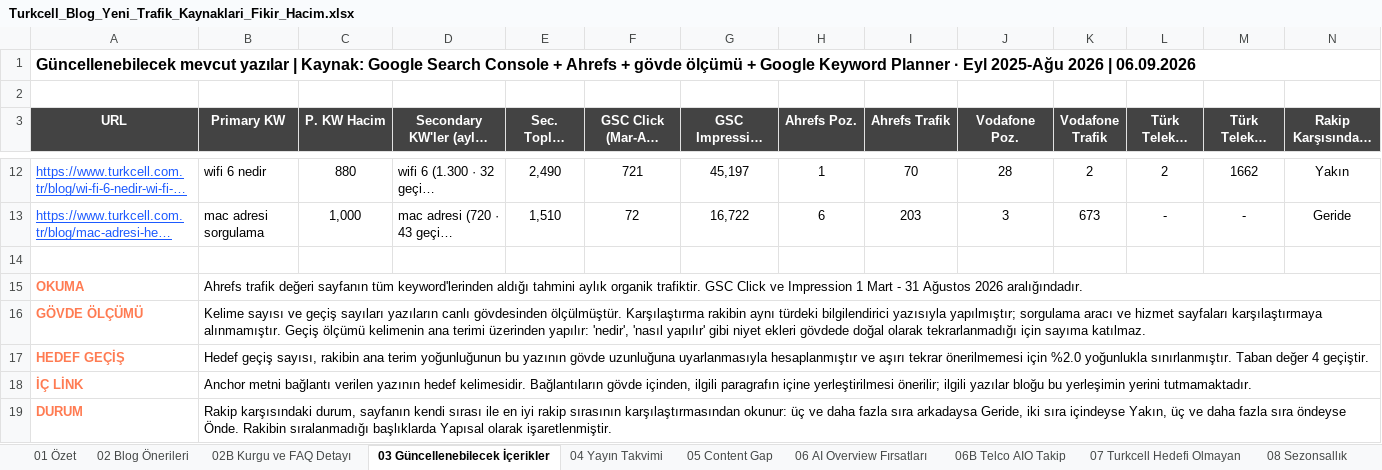
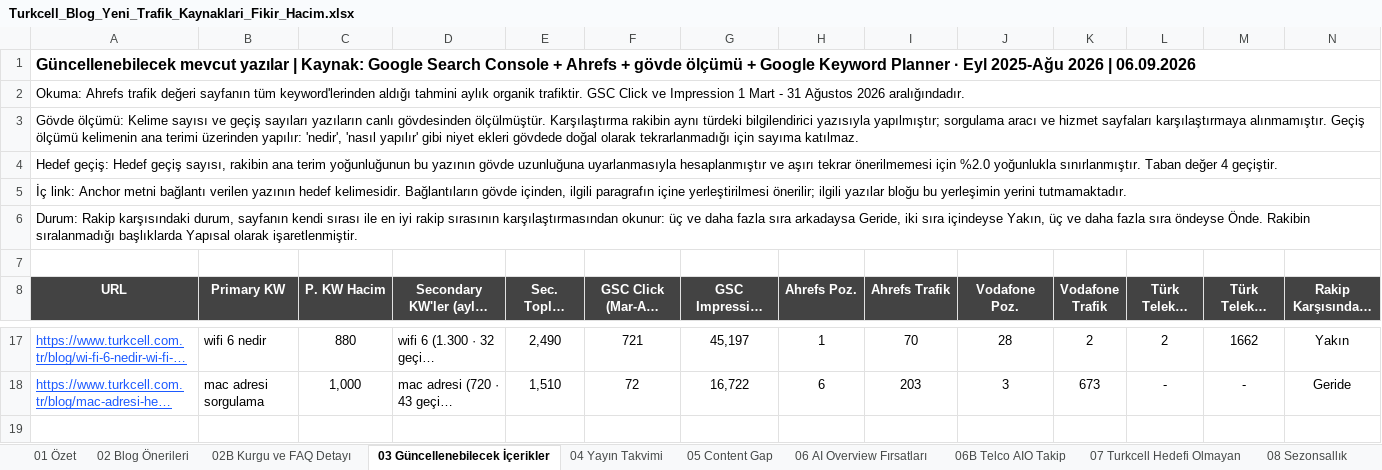
Before and after one commit to erdogan1ozdemir/turkcell-blog-oneri-sep-26, an Excel workbook: Turkcell_Blog_Yeni_Trafik_Kaynaklari_Fikir_Hacim.xlsx, sheet 03 Güncellenebilecek İçerikler, drawn as a sheet; only a part is shown, gaps mark what is left out; long unchanged cells end in …; values as stored, in another font and other column widths than the file's, no borders; removed rows and columns are numbered as before the commit, all else as after; rows hold the shown columns only; the diff names each change by its address in the sheet, - before the commit and + after, or states it on an @@ line.

```diff
--- a/Turkcell_Blog_Yeni_Trafik_Kaynaklari_Fikir_Hacim.xlsx (sheet 03 Güncellenebilecek İçerikler)
+++ b/Turkcell_Blog_Yeni_Trafik_Kaynaklari_Fikir_Hacim.xlsx (sheet 03 Güncellenebilecek İçerikler)
+row 2: Okuma: Ahrefs trafik değeri sayfanın tüm keyword'lerinden aldığı tahmini aylık organik trafiktir. GSC Click ve Impression 1 Mart - 31 Ağustos 2026 aralığındadır.
+row 3: Gövde ölçümü: Kelime sayısı ve geçiş sayıları yazıların canlı gövdesinden ölçülmüştür. Karşılaştırma rakibin aynı türdeki bilgilendirici yazısıyla yapılmıştır; sorgulama aracı ve hizmet sayfaları karşılaştırmaya alınmamıştır. Geçiş ölçümü kelimenin ana terimi üzerinden yapılır: 'nedir', 'nasıl yapılır' gibi niyet ekleri gövdede doğal olarak tekrarlanmadığı için sayıma katılmaz.
+row 4: Hedef geçiş: Hedef geçiş sayısı, rakibin ana terim yoğunluğunun bu yazının gövde uzunluğuna uyarlanmasıyla hesaplanmıştır ve aşırı tekrar önerilmemesi için %2.0 yoğunlukla sınırlanmıştır. Taban değer 4 geçiştir.
+row 5: İç link: Anchor metni bağlantı verilen yazının hedef kelimesidir. Bağlantıların gövde içinden, ilgili paragrafın içine yerleştirilmesi önerilir; ilgili yazılar bloğu bu yerleşimin yerini tutmamaktadır.
+row 6: Durum: Rakip karşısındaki durum, sayfanın kendi sırası ile en iyi rakip sırasının karşılaştırmasından okunur: üç ve daha fazla sıra arkadaysa Geride, iki sıra içindeyse Yakın, üç ve daha fazla sıra öndeyse Önde. Rakibin sıralanmadığı başlıklarda Yapısal olarak işaretlenmiştir.
-row 14: (empty)
-row 15: OKUMA | Ahrefs trafik değeri sayfanın tüm keyword'lerinden aldığı tahmini aylık organik trafiktir. GSC Click ve Impression 1 Mart - 31 Ağustos 2026 aralığındadır.
-row 16: GÖVDE ÖLÇÜMÜ | Kelime sayısı ve geçiş sayıları yazıların canlı gövdesinden ölçülmüştür. Karşılaştırma rakibin aynı türdeki bilgilendirici yazısıyla yapılmıştır; sorgulama aracı ve hizmet sayfaları karşılaştırmaya alınmamıştır. Geçiş ölçümü kelimenin ana terimi üzerinden yapılır: 'nedir', 'nasıl yapılır' gibi niyet ekleri gövdede doğal olarak tekrarlanmadığı için sayıma katılmaz.
-row 17: HEDEF GEÇİŞ | Hedef geçiş sayısı, rakibin ana terim yoğunluğunun bu yazının gövde uzunluğuna uyarlanmasıyla hesaplanmıştır ve aşırı tekrar önerilmemesi için %2.0 yoğunlukla sınırlanmıştır. Taban değer 4 geçiştir.
-row 18: İÇ LİNK | Anchor metni bağlantı verilen yazının hedef kelimesidir. Bağlantıların gövde içinden, ilgili paragrafın içine yerleştirilmesi önerilir; ilgili yazılar bloğu bu yerleşimin yerini tutmamaktadır.
-row 19: DURUM | Rakip karşısındaki durum, sayfanın kendi sırası ile en iyi rakip sırasının karşılaştırmasından okunur: üç ve daha fazla sıra arkadaysa Geride, iki sıra içindeyse Yakın, üç ve daha fazla sıra öndeyse Önde. Rakibin sıralanmadığı başlıklarda Yapısal olarak işaretlenmiştir.
```
Also changed, not shown: sheet 11 Yöntem ve Kaynaklar, sheet 01 Özet, sheet 02 Blog Önerileri, sheet 06B Telco AIO Takip, sheet 04 Yayın Takvimi, sheet 08 Sezonsallık, 6 more sheets, 1 other file.
